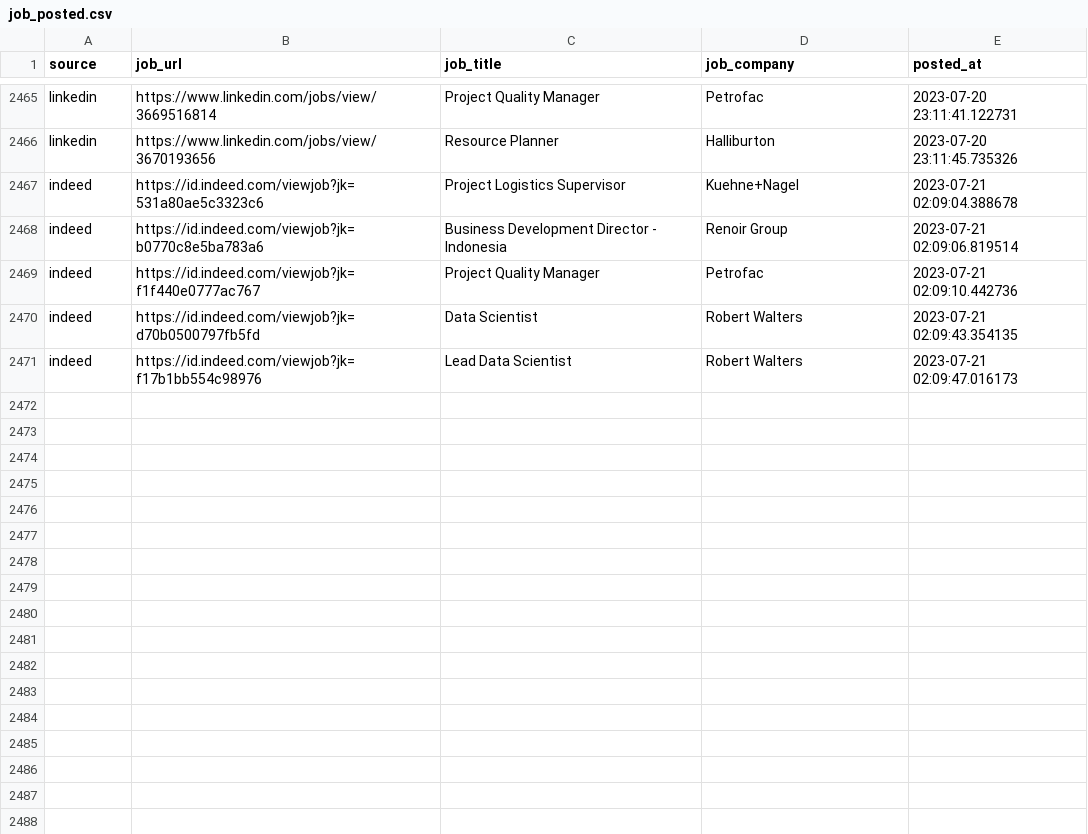
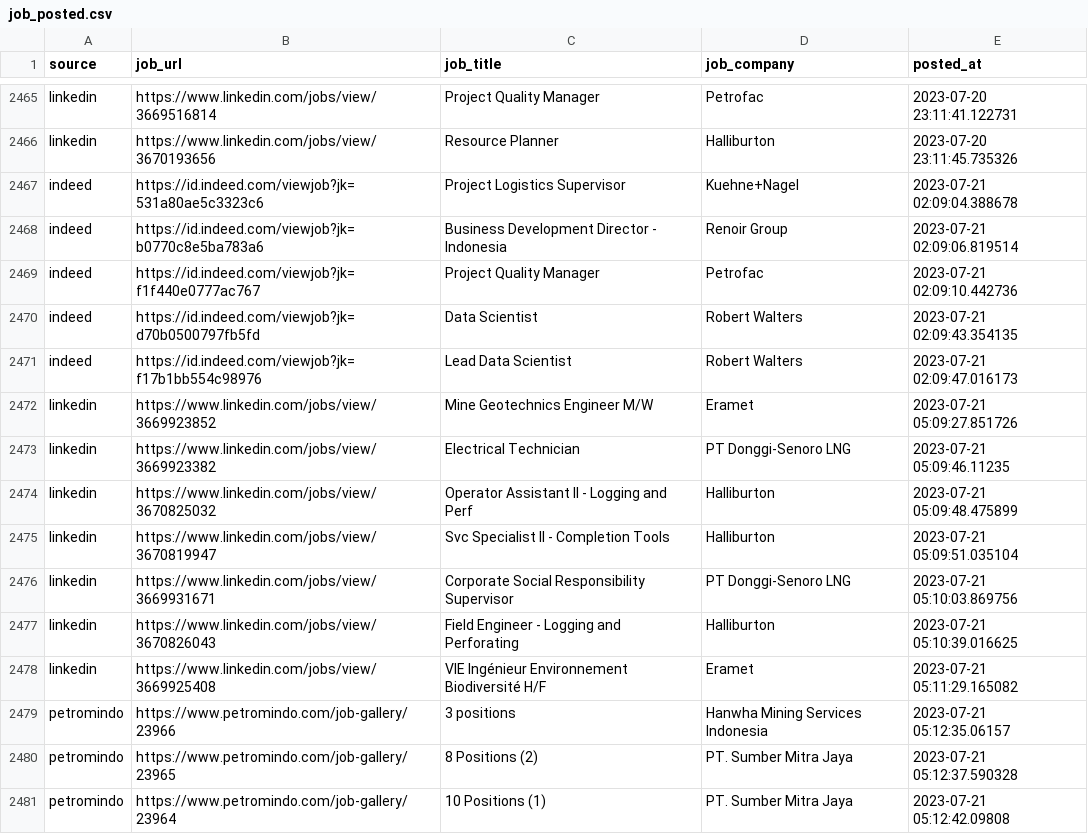
Before and after one commit to Rachdyan/geosains-job-crawler, a CSV file: data/job_posted.csv, drawn as a sheet; only a part is shown, gaps mark what is left out; the diff names each change by its address in the sheet, - before the commit and + after, or states it on an @@ line.

```diff
--- a/data/job_posted.csv
+++ b/data/job_posted.csv
+row 2472: linkedin | https://www.linkedin.com/jobs/view/3669923852 | Mine Geotechnics Engineer M/W | Eramet | 2023-07-21 05:09:27.851726
+row 2473: linkedin | https://www.linkedin.com/jobs/view/3669923382 | Electrical Technician | PT Donggi-Senoro LNG | 2023-07-21 05:09:46.11235
+row 2474: linkedin | https://www.linkedin.com/jobs/view/3670825032 | Operator Assistant II - Logging and Perf | Halliburton | 2023-07-21 05:09:48.475899
+row 2475: linkedin | https://www.linkedin.com/jobs/view/3670819947 | Svc Specialist II - Completion Tools | Halliburton | 2023-07-21 05:09:51.035104
+row 2476: linkedin | https://www.linkedin.com/jobs/view/3669931671 | Corporate Social Responsibility Supervisor | PT Donggi-Senoro LNG | 2023-07-21 05:10:03.869756
+row 2477: linkedin | https://www.linkedin.com/jobs/view/3670826043 | Field Engineer - Logging and Perforating | Halliburton | 2023-07-21 05:10:39.016625
+row 2478: linkedin | https://www.linkedin.com/jobs/view/3669925408 | VIE Ingénieur Environnement Biodiversité H/F | Eramet | 2023-07-21 05:11:29.165082
+row 2479: petromindo | https://www.petromindo.com/job-gallery/23966 | 3 positions | Hanwha Mining Services Indonesia | 2023-07-21 05:12:35.06157
+row 2480: petromindo | https://www.petromindo.com/job-gallery/23965 | 8 Positions (2) | PT. Sumber Mitra Jaya | 2023-07-21 05:12:37.590328
+row 2481: petromindo | https://www.petromindo.com/job-gallery/23964 | 10 Positions (1) | PT. Sumber Mitra Jaya | 2023-07-21 05:12:42.09808
```
